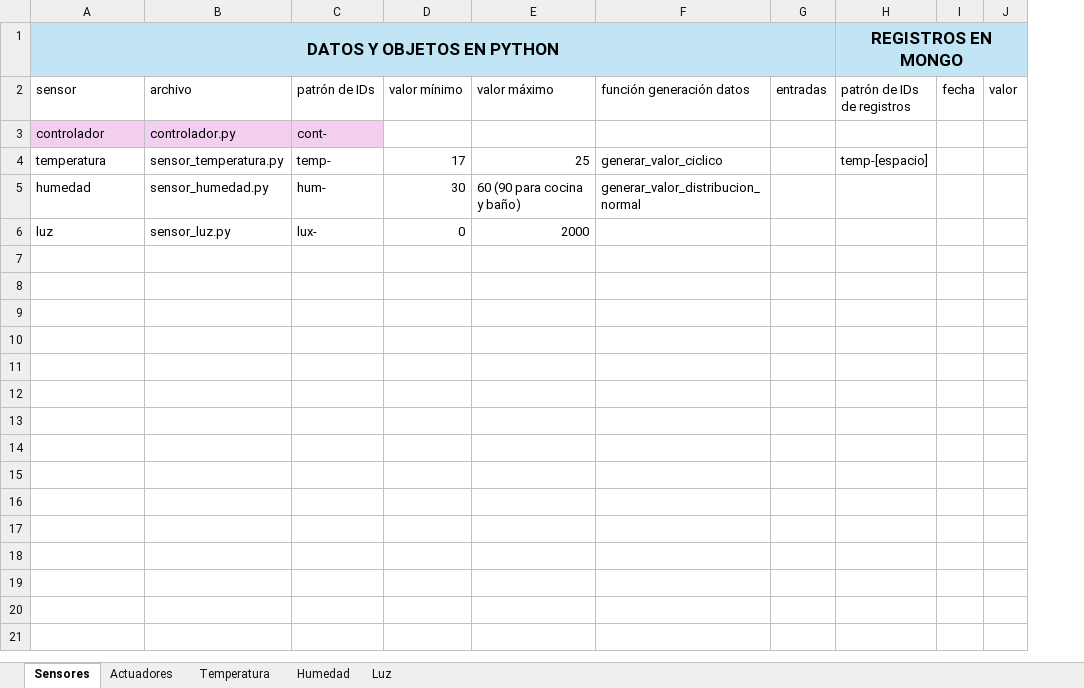
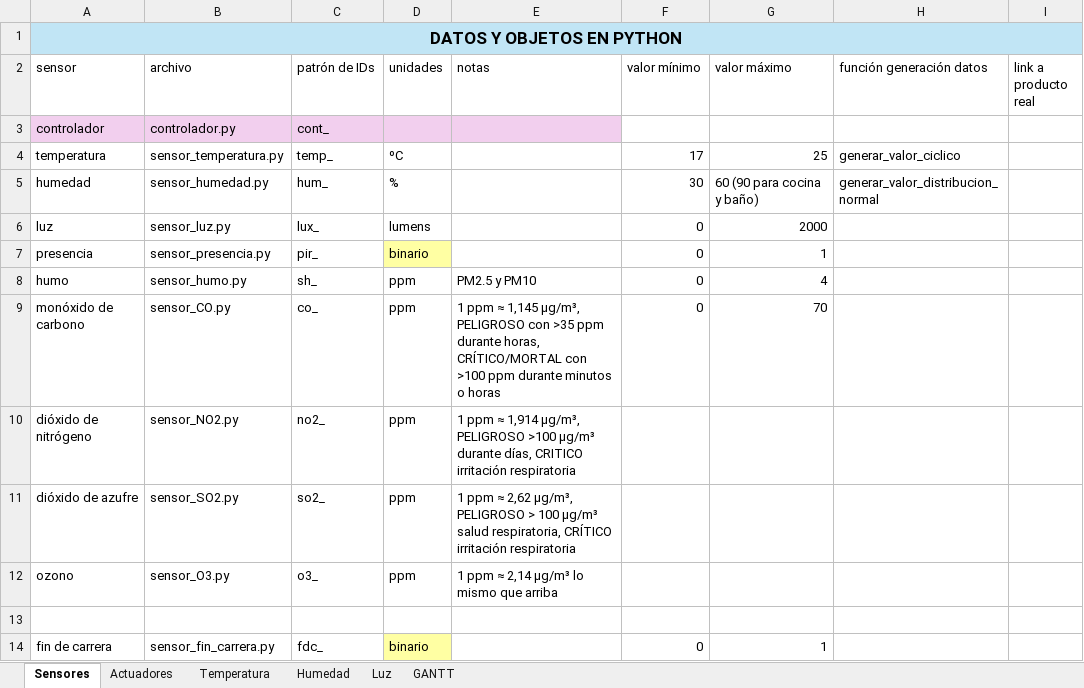
Before and after one commit to serwikk/Domotica, an Excel workbook: docs/info_sensores.xlsx, sheet Sensores, drawn as a sheet; values as stored, in another font and other column widths than the file's, no borders; table styles not drawn; removed rows and columns are numbered as before the commit, all else as after; the diff names each change by its address in the sheet, - before the commit and + after, or states it on an @@ line.

```diff
--- a/docs/info_sensores.xlsx (sheet Sensores)
+++ b/docs/info_sensores.xlsx (sheet Sensores)
+sheet tab: GANTT
+column D (unidades), rows 4-6: ºC | % | lumens
+column E (notas), empty
-column G (entradas), empty
-column H (patrón de IDs de registros), row 1: REGISTROS EN MONGO; row 4: temp-[espacio]
-column I (fecha), empty
-column J (valor), empty
+column I (link a producto real), empty
-C3 (patrón de IDs): cont-
+C3 (patrón de IDs): cont_
-C4 (patrón de IDs): temp-
+C4 (patrón de IDs): temp_
-C5 (patrón de IDs): hum-
+C5 (patrón de IDs): hum_
-C6 (patrón de IDs): lux-
+C6 (patrón de IDs): lux_
+row 7: presencia | sensor_presencia.py | pir_ | binario |  | 0 | 1
+row 8: humo | sensor_humo.py | sh_ | ppm | PM2.5 y PM10 | 0 | 4
+row 9: monóxido de carbono | sensor_CO.py | co_ | ppm | 1 ppm ≈ 1,145 µg/m³, PELIGROSO con >35 ppm durante horas, CRÍTICO/MORTAL con >100 ppm durante minutos o horas | 0 | 70
+row 10: dióxido de nitrógeno | sensor_NO2.py | no2_ | ppm | 1 ppm ≈ 1,914 µg/m³, PELIGROSO >100 µg/m³ durante días, CRITICO irritación respiratoria
+row 11: dióxido de azufre | sensor_SO2.py | so2_ | ppm | 1 ppm ≈ 2,62 µg/m³, PELIGROSO > 100 µg/m³ salud respiratoria, CRÍTICO irritación respiratoria
+row 12: ozono | sensor_O3.py | o3_ | ppm | 1 ppm ≈ 2,14 µg/m³ lo mismo que arriba
+row 13: (empty)
+row 14: fin de carrera | sensor_fin_carrera.py | fdc_ | binario |  | 0 | 1
```
Also changed, not shown: 3 other files.
